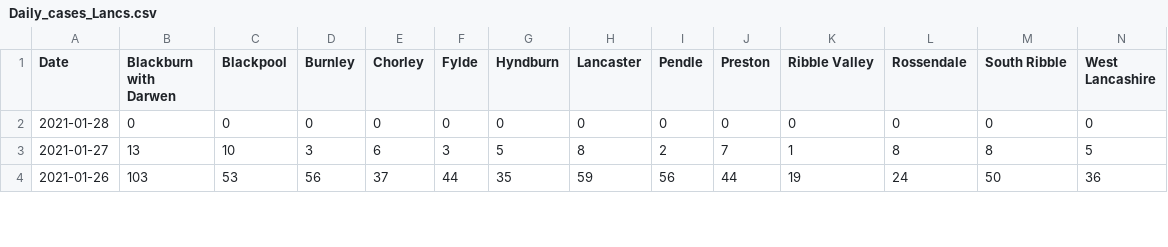
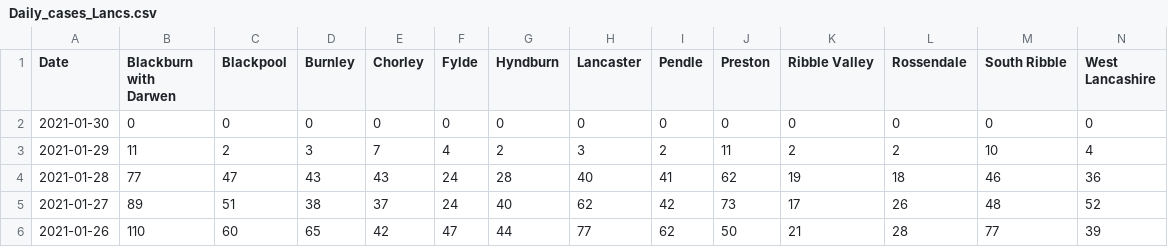
Before and after one commit to paumber/covid-data, a CSV file: Daily_cases_Lancs.csv, drawn as a sheet; only a part is shown; addresses are those after the commit; rows hold the shown columns only; the diff covers the shown part only; the diff names each change by its address in the sheet, - before the commit and + after, or states it on an @@ line.

Commit message:
Update Daily_cases_Lancs.csv

```diff
--- a/Daily_cases_Lancs.csv
+++ b/Daily_cases_Lancs.csv
-A2 (Date): 2021-01-28
+A2 (Date): 2021-01-30
+row 3: 2021-01-29 | 11 | 2 | 3 | 7 | 4 | 2 | 3 | 2 | 11 | 2 | 2 | 10 | 4
+row 4: 2021-01-28 | 77 | 47 | 43 | 43 | 24 | 28 | 40 | 41 | 62 | 19 | 18 | 46 | 36
-B5 (Blackburn with Darwen): 13
+B5 (Blackburn with Darwen): 89
-C5 (Blackpool): 10
+C5 (Blackpool): 51
-D5 (Burnley): 3
+D5 (Burnley): 38
-E5 (Chorley): 6
+E5 (Chorley): 37
-F5 (Fylde): 3
+F5 (Fylde): 24
-G5 (Hyndburn): 5
+G5 (Hyndburn): 40
-H5 (Lancaster): 8
+H5 (Lancaster): 62
-I5 (Pendle): 2
+I5 (Pendle): 42
-J5 (Preston): 7
+J5 (Preston): 73
-K5 (Ribble Valley): 1
+K5 (Ribble Valley): 17
-L5 (Rossendale): 8
+L5 (Rossendale): 26
-M5 (South Ribble): 8
+M5 (South Ribble): 48
-N5 (West Lancashire): 5
+N5 (West Lancashire): 52
-B6 (Blackburn with Darwen): 103
+B6 (Blackburn with Darwen): 110
-C6 (Blackpool): 53
+C6 (Blackpool): 60
-D6 (Burnley): 56
+D6 (Burnley): 65
-E6 (Chorley): 37
+E6 (Chorley): 42
-F6 (Fylde): 44
+F6 (Fylde): 47
-G6 (Hyndburn): 35
+G6 (Hyndburn): 44
-H6 (Lancaster): 59
+H6 (Lancaster): 77
-I6 (Pendle): 56
+I6 (Pendle): 62
-J6 (Preston): 44
+J6 (Preston): 50
-K6 (Ribble Valley): 19
+K6 (Ribble Valley): 21
-L6 (Rossendale): 24
+L6 (Rossendale): 28
-M6 (South Ribble): 50
+M6 (South Ribble): 77
-N6 (West Lancashire): 36
+N6 (West Lancashire): 39
```
Also changed, not shown: 97 edited cells elsewhere in this file.
